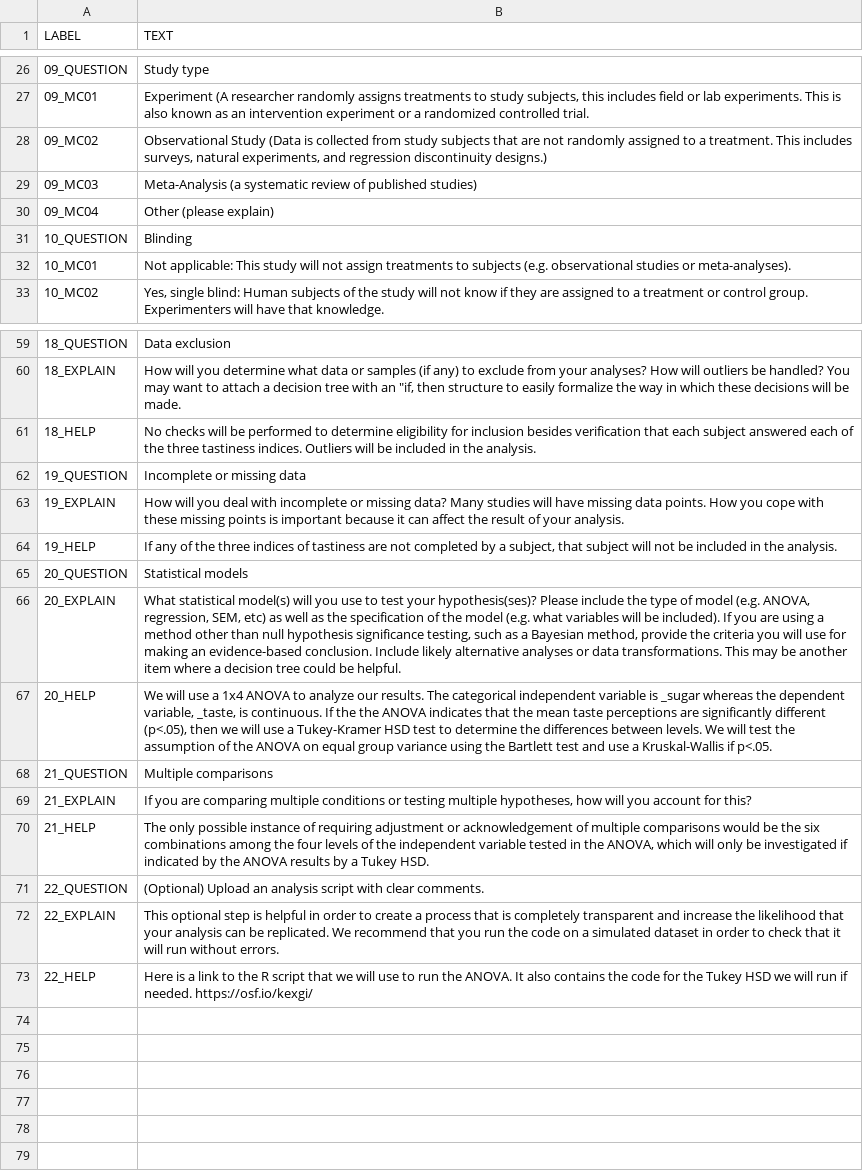
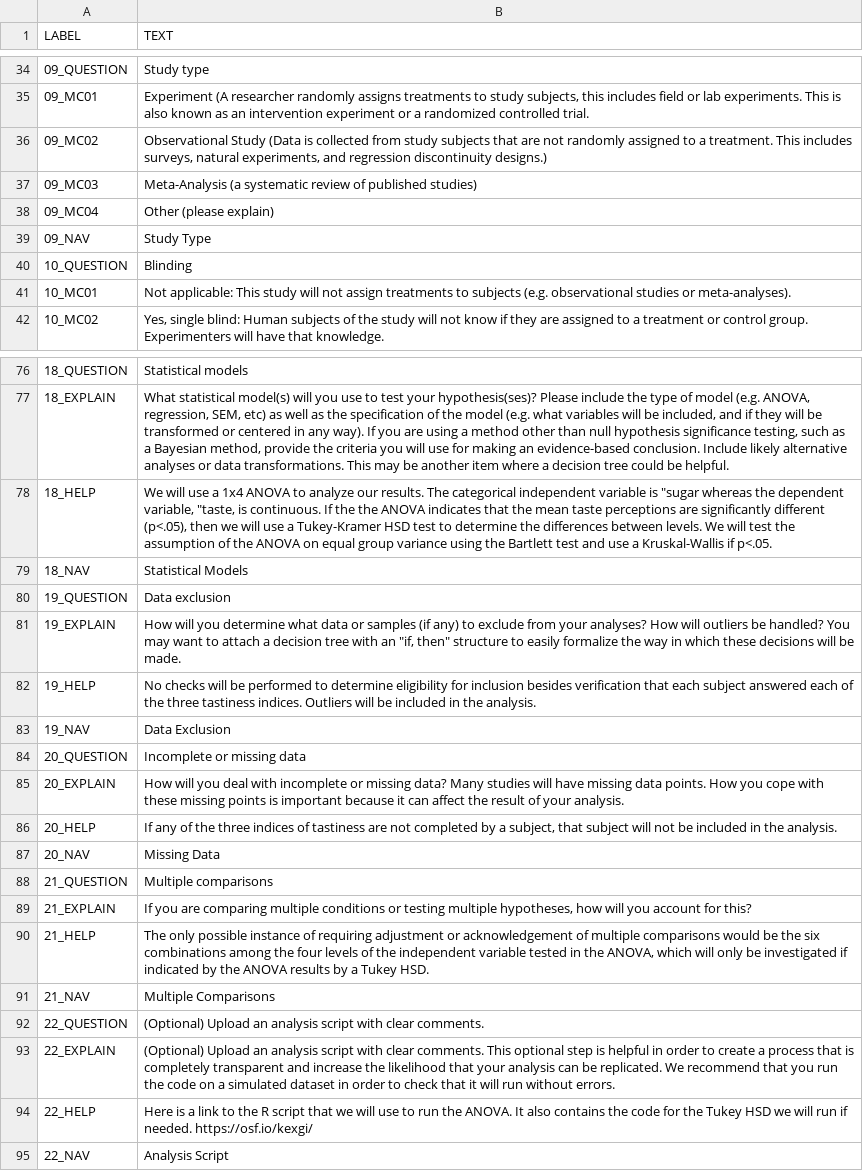
Before and after one commit to CenterForOpenScience/osf.io, a CSV file: scripts/prereg/preregcontent.csv, drawn as a sheet; only a part is shown, gaps mark what is left out; the diff covers the shown part only.

```diff
--- a/scripts/prereg/preregcontent.csv
+++ b/scripts/prereg/preregcontent.csv
@@ -30,2 +38,3 @@ LABEL,TEXT
 09_MC04,Other (please explain)
+09_NAV,Study Type
 10_QUESTION,Blinding
@@ -59,10 +76,13 @@ LABEL,TEXT
-18_QUESTION,Data exclusion
-18_EXPLAIN,"How will you determine what data or samples (if any) to exclude from your analyses? How will outliers be handled? You may want to attach a decision tree with an ""if, then structure to easily formalize the way in which these decisions will be made."
-18_HELP,No checks will be performed to determine eligibility for inclusion besides verification that each subject answered each of the three tastiness indices. Outliers will be included in the analysis.
-19_QUESTION,Incomplete or missing data
-19_EXPLAIN,How will you deal with incomplete or missing data? Many studies will have missing data points. How you cope with these missing points is important because it can affect the result of your analysis.
-19_HELP,"If any of the three indices of tastiness are not completed by a subject, that subject will not be included in the analysis."
-20_QUESTION,Statistical models
-20_EXPLAIN,"What statistical model(s) will you use to test your hypothesis(ses)? Please include the type of model (e.g. ANOVA, regression, SEM, etc) as well as the specification of the model (e.g. what variables will be included). If you are using a method other than null hypothesis significance testing, such as a Bayesian method, provide the criteria you will use for making an evidence-based conclusion. Include likely alternative analyses or data transformations. This may be another item where a decision tree could be helpful. "
-20_HELP,"We will use a 1x4 ANOVA to analyze our results. The categorical independent variable is _sugar whereas the dependent variable, _taste, is continuous. If the the ANOVA indicates that the mean taste perceptions are significantly different (p<.05), then we will use a Tukey-Kramer HSD test to determine the differences between levels. We will test the assumption of the ANOVA on equal group variance using the Bartlett test and use a Kruskal-Wallis if p<.05."
+18_QUESTION,Statistical models
+18_EXPLAIN,"What statistical model(s) will you use to test your hypothesis(ses)? Please include the type of model (e.g. ANOVA, regression, SEM, etc) as well as the specification of the model (e.g. what variables will be included, and if they will be transformed or centered in any way). If you are using a method other than null hypothesis significance testing, such as a Bayesian method, provide the criteria you will use for making an evidence-based conclusion. Include likely alternative analyses or data transformations. This may be another item where a decision tree could be helpful."
+18_HELP,"We will use a 1x4 ANOVA to analyze our results. The categorical independent variable is ""sugar whereas the dependent variable, ""taste, is continuous. If the the ANOVA indicates that the mean taste perceptions are significantly different (p<.05), then we will use a Tukey-Kramer HSD test to determine the differences between levels. We will test the assumption of the ANOVA on equal group variance using the Bartlett test and use a Kruskal-Wallis if p<.05."
+18_NAV,Statistical Models
+19_QUESTION,Data exclusion
+19_EXPLAIN,"How will you determine what data or samples (if any) to exclude from your analyses? How will outliers be handled? You may want to attach a decision tree with an ""if, then"" structure to easily formalize the way in which these decisions will be made."
+19_HELP,No checks will be performed to determine eligibility for inclusion besides verification that each subject answered each of the three tastiness indices. Outliers will be included in the analysis.
+19_NAV,Data Exclusion
+20_QUESTION,Incomplete or missing data
+20_EXPLAIN,How will you deal with incomplete or missing data? Many studies will have missing data points. How you cope with these missing points is important because it can affect the result of your analysis.
+20_HELP,"If any of the three indices of tastiness are not completed by a subject, that subject will not be included in the analysis."
+20_NAV,Missing Data
 21_QUESTION,Multiple comparisons
@@ -70,4 +90,6 @@ LABEL,TEXT
 21_HELP,"The only possible instance of requiring adjustment or acknowledgement of multiple comparisons would be the six combinations among the four levels of the independent variable tested in the ANOVA, which will only be investigated if indicated by the ANOVA results by a Tukey HSD."
+21_NAV,Multiple Comparisons
 22_QUESTION,(Optional) Upload an analysis script with clear comments.
-22_EXPLAIN,This optional step is helpful in order to create a process that is completely transparent and increase the likelihood that your analysis can be replicated. We recommend that you run the code on a simulated dataset in order to check that it will run without errors.
+22_EXPLAIN,(Optional) Upload an analysis script with clear comments. This optional step is helpful in order to create a process that is completely transparent and increase the likelihood that your analysis can be replicated. We recommend that you run the code on a simulated dataset in order to check that it will run without errors.
 22_HELP,Here is a link to the R script that we will use to run the ANOVA. It also contains the code for the Tukey HSD we will run if needed. https://osf.io/kexgi/
+22_NAV,Analysis Script
```
Also changed, not shown: 16 added rows and 7 edited cells elsewhere in this file, 8 other files.
